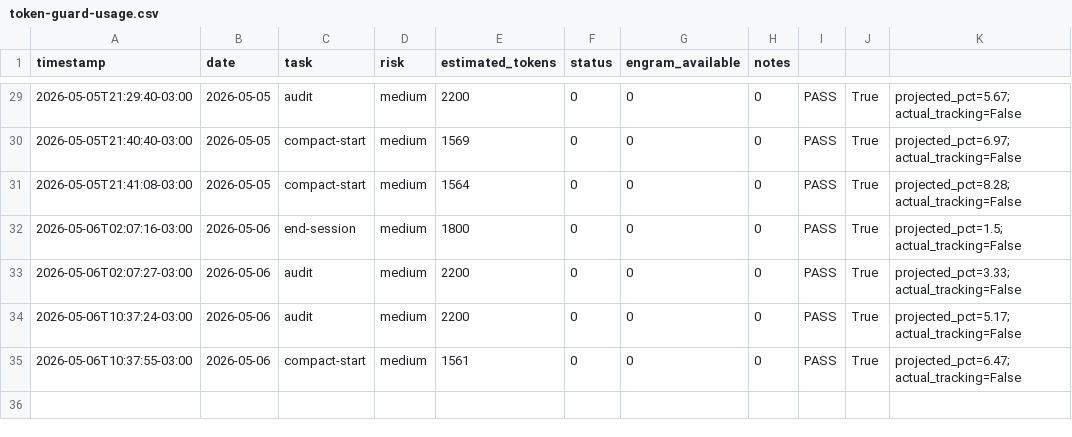
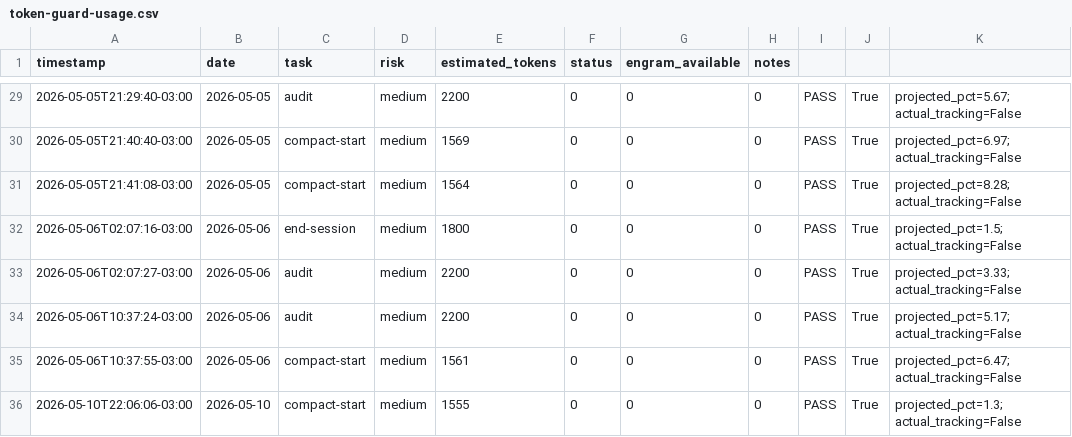
Before and after one commit to EmmanuelOrtiz87/gentle-vanguard, a CSV file: scripts/docs/sessions/metrics/token-guard-usage.csv, drawn as a sheet; only a part is shown, gaps mark what is left out; the diff names each change by its address in the sheet, - before the commit and + after, or states it on an @@ line.

```diff
--- a/scripts/docs/sessions/metrics/token-guard-usage.csv
+++ b/scripts/docs/sessions/metrics/token-guard-usage.csv
+row 36: 2026-05-10T22:06:06-03:00 | 2026-05-10 | compact-start | medium | 1555 | 0 | 0 | 0 | PASS | True | projected_pct=1.3; actual_tracking=False
```
Also changed, not shown: 18 other files.
